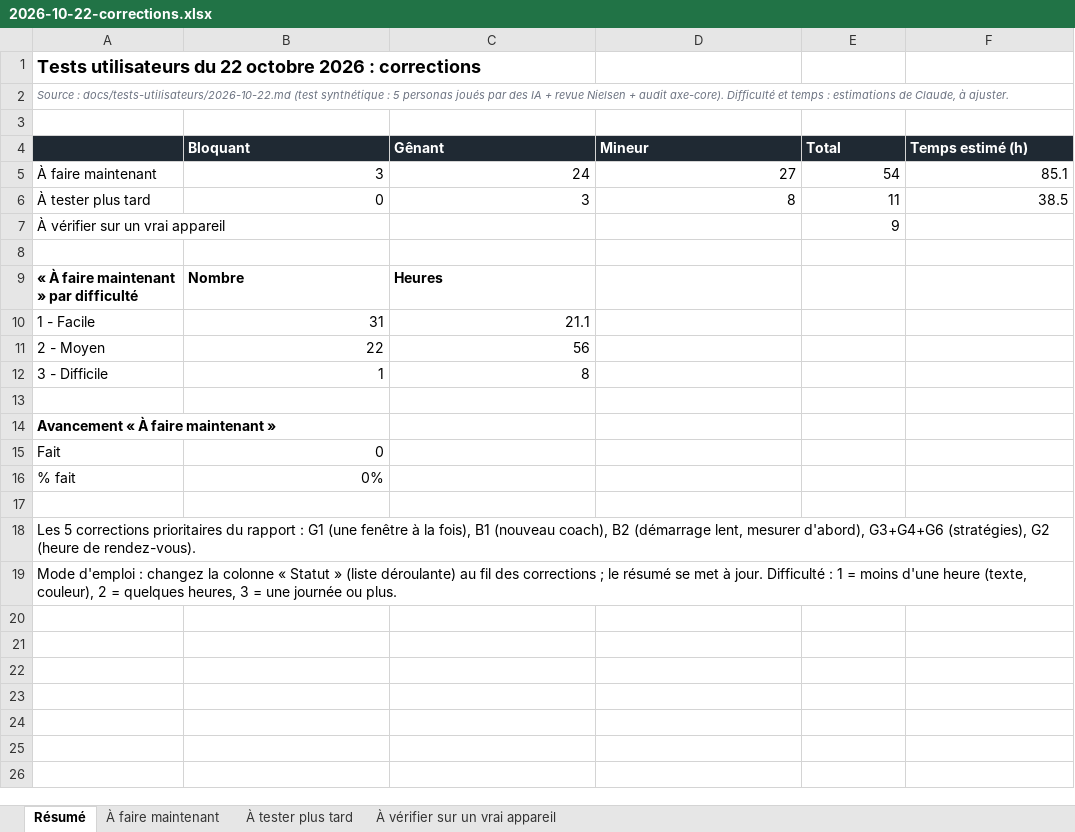
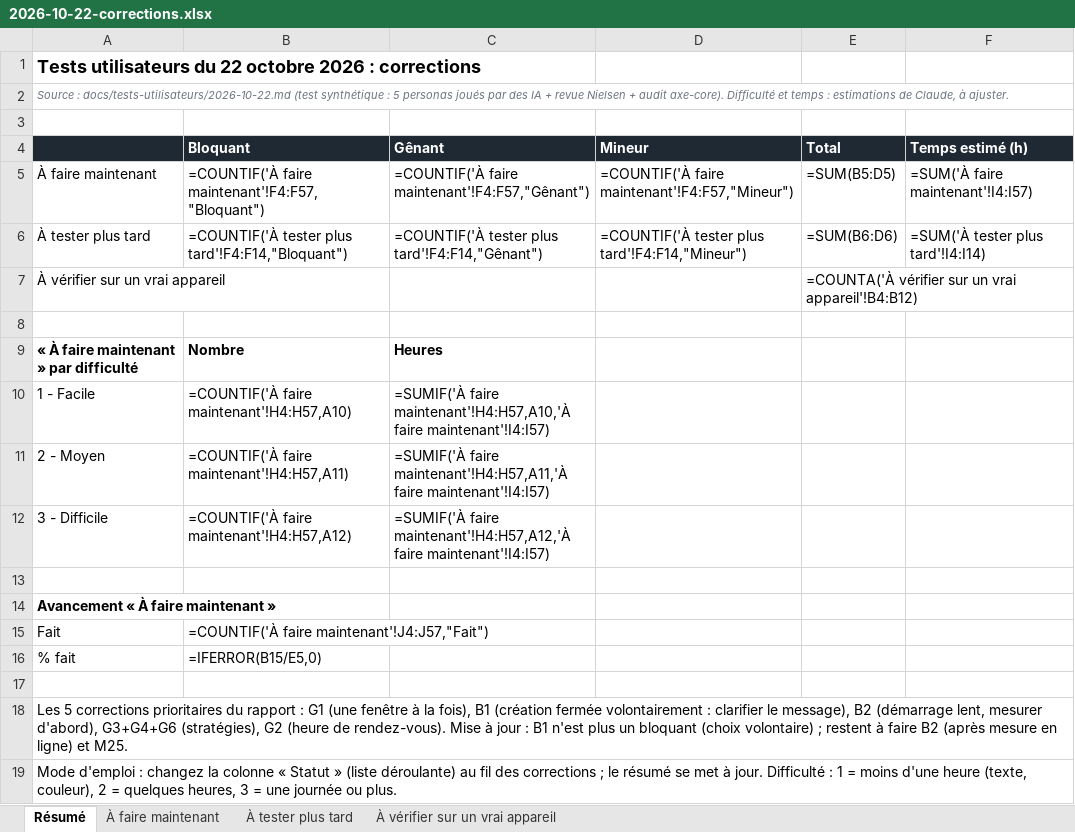
Before and after one commit to simonantoine53-sketch/Appli-rugby, an Excel workbook: docs/tests-utilisateurs/2026-10-22-corrections.xlsx, sheet Résumé, drawn as a sheet; values as stored, in another font and other column widths than the file's, no borders; formulas without a stored value are shown as written; the diff names each change by its address in the sheet, - before the commit and + after, or states it on an @@ line.

```diff
--- a/docs/tests-utilisateurs/2026-10-22-corrections.xlsx (sheet Résumé)
+++ b/docs/tests-utilisateurs/2026-10-22-corrections.xlsx (sheet Résumé)
-B5 (Bloquant): 3
+B5 (Bloquant): =COUNTIF('À faire maintenant'!F4:F57,"Bloquant")
-C5 (Gênant): 24
+C5 (Gênant): =COUNTIF('À faire maintenant'!F4:F57,"Gênant")
-D5 (Mineur): 27
+D5 (Mineur): =COUNTIF('À faire maintenant'!F4:F57,"Mineur")
-E5 (Total): 54
+E5 (Total): =SUM(B5:D5)
-F5 (Temps estimé (h)): 85.1
+F5 (Temps estimé (h)): =SUM('À faire maintenant'!I4:I57)
-B6 (Bloquant): 0
+B6 (Bloquant): =COUNTIF('À tester plus tard'!F4:F14,"Bloquant")
-C6 (Gênant): 3
+C6 (Gênant): =COUNTIF('À tester plus tard'!F4:F14,"Gênant")
-D6 (Mineur): 8
+D6 (Mineur): =COUNTIF('À tester plus tard'!F4:F14,"Mineur")
-E6 (Total): 11
+E6 (Total): =SUM(B6:D6)
-F6 (Temps estimé (h)): 38.5
+F6 (Temps estimé (h)): =SUM('À tester plus tard'!I4:I14)
-E7 (Total): 9
+E7 (Total): =COUNTA('À vérifier sur un vrai appareil'!B4:B12)
-B10 (Bloquant): 31
+B10 (Bloquant): =COUNTIF('À faire maintenant'!H4:H57,A10)
-C10 (Gênant): 21.1
+C10 (Gênant): =SUMIF('À faire maintenant'!H4:H57,A10,'À faire maintenant'!I4:I57)
-B11 (Bloquant): 22
+B11 (Bloquant): =COUNTIF('À faire maintenant'!H4:H57,A11)
-C11 (Gênant): 56
+C11 (Gênant): =SUMIF('À faire maintenant'!H4:H57,A11,'À faire maintenant'!I4:I57)
-B12 (Bloquant): 1
+B12 (Bloquant): =COUNTIF('À faire maintenant'!H4:H57,A12)
-C12 (Gênant): 8
+C12 (Gênant): =SUMIF('À faire maintenant'!H4:H57,A12,'À faire maintenant'!I4:I57)
-B15 (Bloquant): 0
+B15 (Bloquant): =COUNTIF('À faire maintenant'!J4:J57,"Fait")
-B16 (Bloquant): 0%
+B16 (Bloquant): =IFERROR(B15/E5,0)
-A18: …fois), B1 (nouveau coach), B2 (démarrage lent, mesurer d'abord), G3+G4+G6 (stratégies), G2 (heure de rendez-vous).
+A18: …fois), B1 (création fermée volontairement : clarifier le message), B2 (démarrage lent, mesurer d'abord), G3+G4+G6 (stratégies), G2 (heure de rendez-vous). Mise à jour : B1 n'est plus un bloquant (choix volontaire) ; restent à faire B2 (après mesure en ligne) et M25.
```
Also changed, not shown: sheet À faire maintenant, sheet À tester plus tard, charts or pictures, 2 other files.
